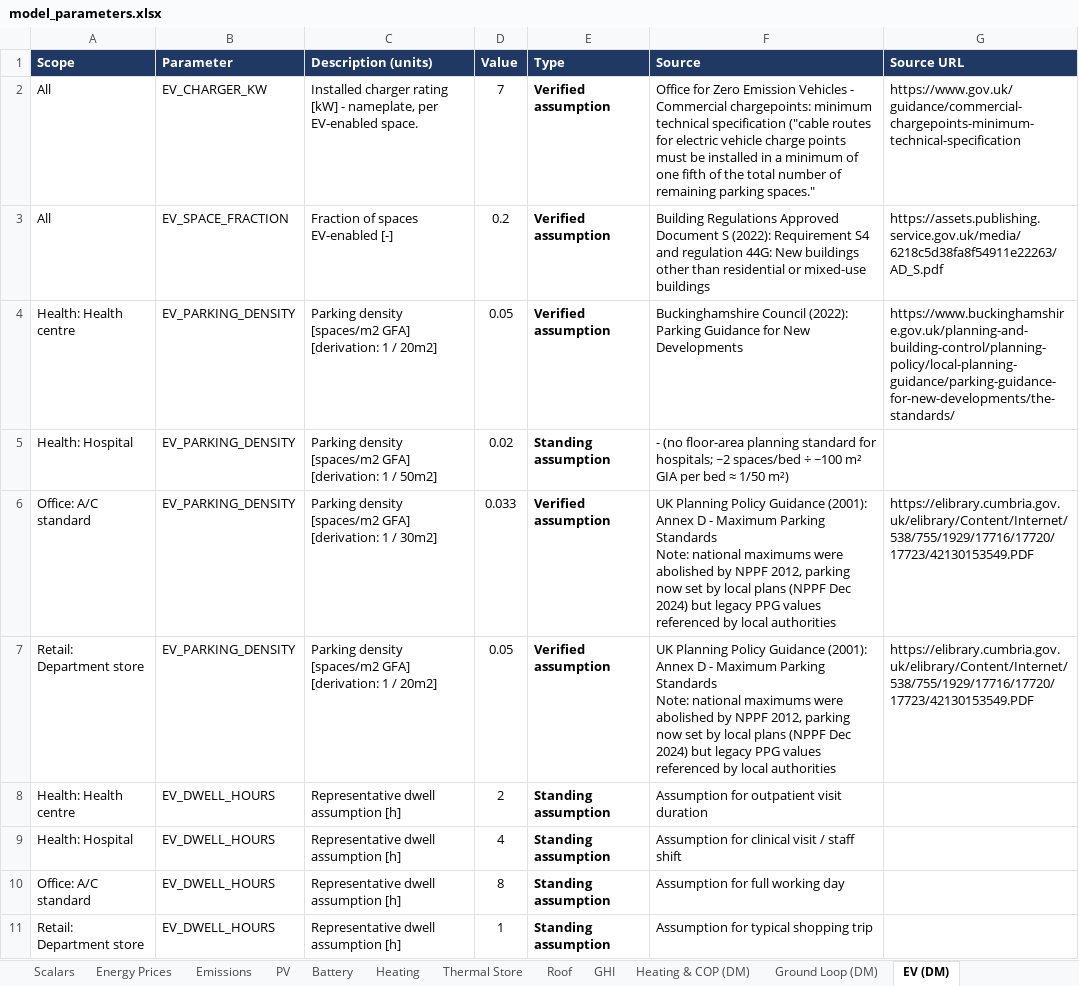
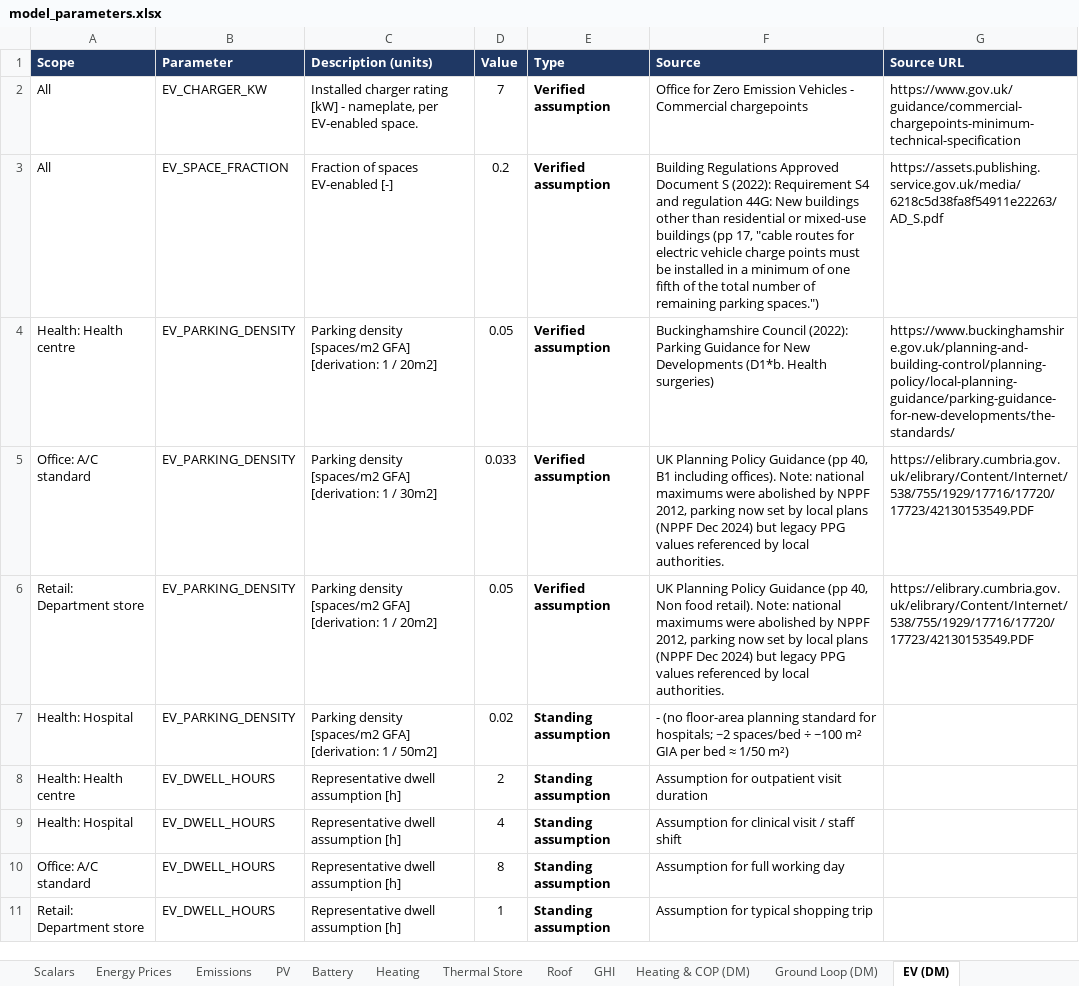
Before and after one commit to tan-tanya/energy-optimisation, an Excel workbook: data/model_parameters.xlsx, sheet EV (DM), drawn as a sheet; values as stored, in another font and other column widths than the file's, no borders; conditional formats not drawn; removed rows and columns are numbered as before the commit, all else as after; ↵ is a line break in a cell; the diff names each change by its address in the sheet, - before the commit and + after, or states it on an @@ line.

Commit message:
Expand policy recommendations and fix formulae

```diff
--- a/data/model_parameters.xlsx (sheet EV (DM))
+++ b/data/model_parameters.xlsx (sheet EV (DM))
-F2 (Source): …- Commercial chargepoints: minimum technical specification ("cable routes for electric vehicle charge points must be installed in a minimum of one fifth of the total number of remaining parking spaces."
+F2 (Source): …- Commercial chargepoints
-F3 (Source): …mixed-use buildings
+F3 (Source): …mixed-use buildings (pp 17, "cable routes for electric vehicle charge points must be installed in a minimum of one fifth of the total number of remaining parking spaces.")
-F4 (Source): …New Developments
+F4 (Source): …New Developments (D1*b. Health surgeries)
+row 5: Office: A/C standard | EV_PARKING_DENSITY | Parking density [spaces/m2 GFA] ↵ [derivation: 1 / 30m2] | 0.033 | Verified assumption | UK Planning Policy Guidance (pp 40, B1 including offices). Note: national maximums were abolished by NPPF 2012, parking now set by local plans (NPPF Dec 2024) but legacy PPG values referenced by local authorities. | https://elibrary.cumbria.gov.uk/elibrary/Content/Internet/538/755/1929/17716/17720/17723/42130153549.PDF
+row 6: Retail: Department store | EV_PARKING_DENSITY | Parking density [spaces/m2 GFA] ↵ [derivation: 1 / 20m2] | 0.05 | Verified assumption | UK Planning Policy Guidance (pp 40, Non food retail). Note: national maximums were abolished by NPPF 2012, parking now set by local plans (NPPF Dec 2024) but legacy PPG values referenced by local authorities. | https://elibrary.cumbria.gov.uk/elibrary/Content/Internet/538/755/1929/17716/17720/17723/42130153549.PDF
-row 6: Office: A/C standard | EV_PARKING_DENSITY | Parking density [spaces/m2 GFA] ↵ [derivation: 1 / 30m2] | 0.033 | Verified assumption | UK Planning Policy Guidance (2001): Annex D - Maximum Parking Standards ↵ Note: national maximums were abolished by NPPF 2012, parking now set by local plans (NPPF Dec 2024) but legacy PPG values referenced by local authorities | https://elibrary.cumbria.gov.uk/elibrary/Content/Internet/538/755/1929/17716/17720/17723/42130153549.PDF
-row 7: Retail: Department store | EV_PARKING_DENSITY | Parking density [spaces/m2 GFA] ↵ [derivation: 1 / 20m2] | 0.05 | Verified assumption | UK Planning Policy Guidance (2001): Annex D - Maximum Parking Standards ↵ Note: national maximums were abolished by NPPF 2012, parking now set by local plans (NPPF Dec 2024) but legacy PPG values referenced by local authorities | https://elibrary.cumbria.gov.uk/elibrary/Content/Internet/538/755/1929/17716/17720/17723/42130153549.PDF
```
Also changed, not shown: sheet Energy Prices, sheet Roof, sheet Climate & Demand (DM), sheet Ground Loop (DM), sheet Thermal Store, sheet PV, 3 more sheets, data/api_osm_storeys.xlsx, data/api_temperature_profiles.xlsx, 11 other files.
